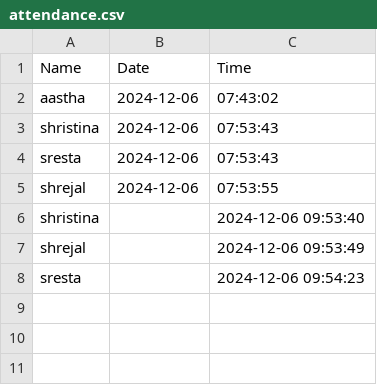
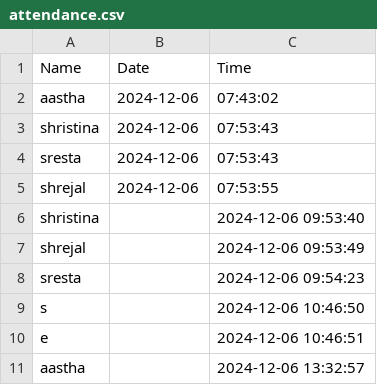
Before and after one commit to shrejaladhikari/facerecog, a CSV file: attendance.csv, drawn as a sheet.

Commit message:
Added ResultMap.pkl, updated app.py and attendance.csv, and renamed face_recognition_model.h5 to face_recognition_model1.h5

```diff
--- a/attendance.csv
+++ b/attendance.csv
@@ -8 +8,4 @@ shrejal,,2024-12-06 09:53:49
 sresta,,2024-12-06 09:54:23
+s,,2024-12-06 10:46:50
+e,,2024-12-06 10:46:51
+aastha,,2024-12-06 13:32:57
```
Also changed, not shown: 4 other files.
